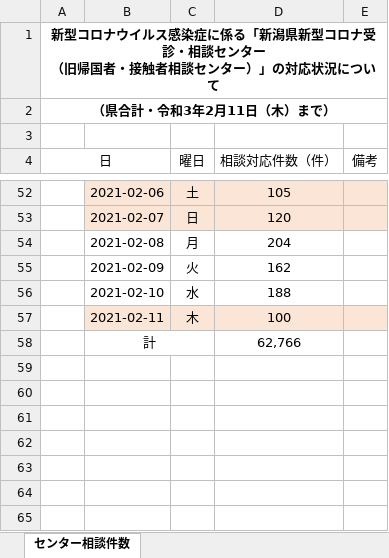
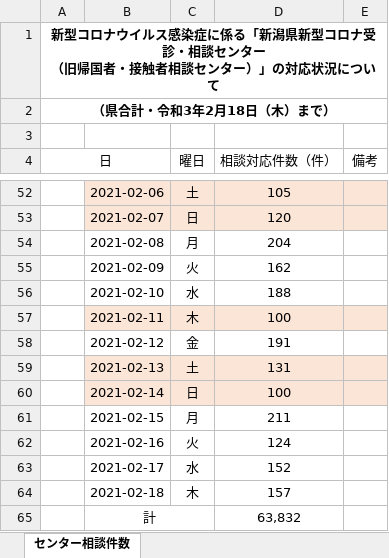
Before and after one commit to CodeForNiigata/covid19-data-niigata, an Excel workbook: dist/xlsx/150002_niigata_covid19_call_center.xlsx, sheet センター相談件数, drawn as a sheet; only a part is shown, gaps mark what is left out; values as stored, in another font and other column widths than the file's, no borders; addresses are those after the commit; the diff names each change by its address in the sheet, - before the commit and + after, or states it on an @@ line.

```diff
--- a/dist/xlsx/150002_niigata_covid19_call_center.xlsx (sheet センター相談件数)
+++ b/dist/xlsx/150002_niigata_covid19_call_center.xlsx (sheet センター相談件数)
-A2 (日): （県合計・令和3年2月11日（木）まで）
+A2 (日): （県合計・令和3年2月18日（木）まで）
+row 58:  | 2021-02-12 | 金 | 191
+row 59:  | 2021-02-13 | 土 | 131
+row 60:  | 2021-02-14 | 日 | 100
+row 61:  | 2021-02-15 | 月 | 211
+row 62:  | 2021-02-16 | 火 | 124
+row 63:  | 2021-02-17 | 水 | 152
+row 64:  | 2021-02-18 | 木 | 157
-D65 (相談対応件数（件）): 62,766
+D65 (相談対応件数（件）): 63,832
```
Also changed, not shown: dist/xlsx/150002_niigata_covid19_test.xlsx, 8 other files.
